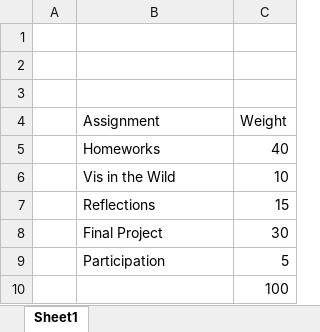
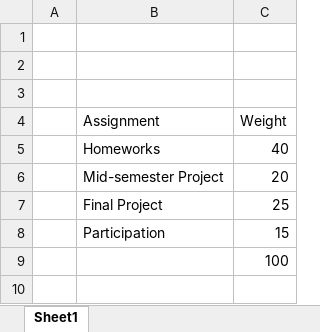
Before and after one commit to amosca01/SDS-CSC109, an Excel workbook: assets/grades.xlsx, sheet Sheet1, drawn as a sheet; values as stored, in another font and other column widths than the file's, no borders; charts and pictures not drawn; removed rows and columns are numbered as before the commit, all else as after; the diff names each change by its address in the sheet, - before the commit and + after, or states it on an @@ line.

```diff
--- a/assets/grades.xlsx (sheet Sheet1)
+++ b/assets/grades.xlsx (sheet Sheet1)
-row 6:  | Vis in the Wild | 10
+row 6:  | Mid-semester Project | 20
+row 7:  | Final Project | 25
-B8 (Assignment): Reflections
+B8 (Assignment): Participation
-row 8:  | Final Project | 30
-row 9:  | Participation | 5
```
Also changed, not shown: charts or pictures, assets/sched.xlsx, 20 other files.
